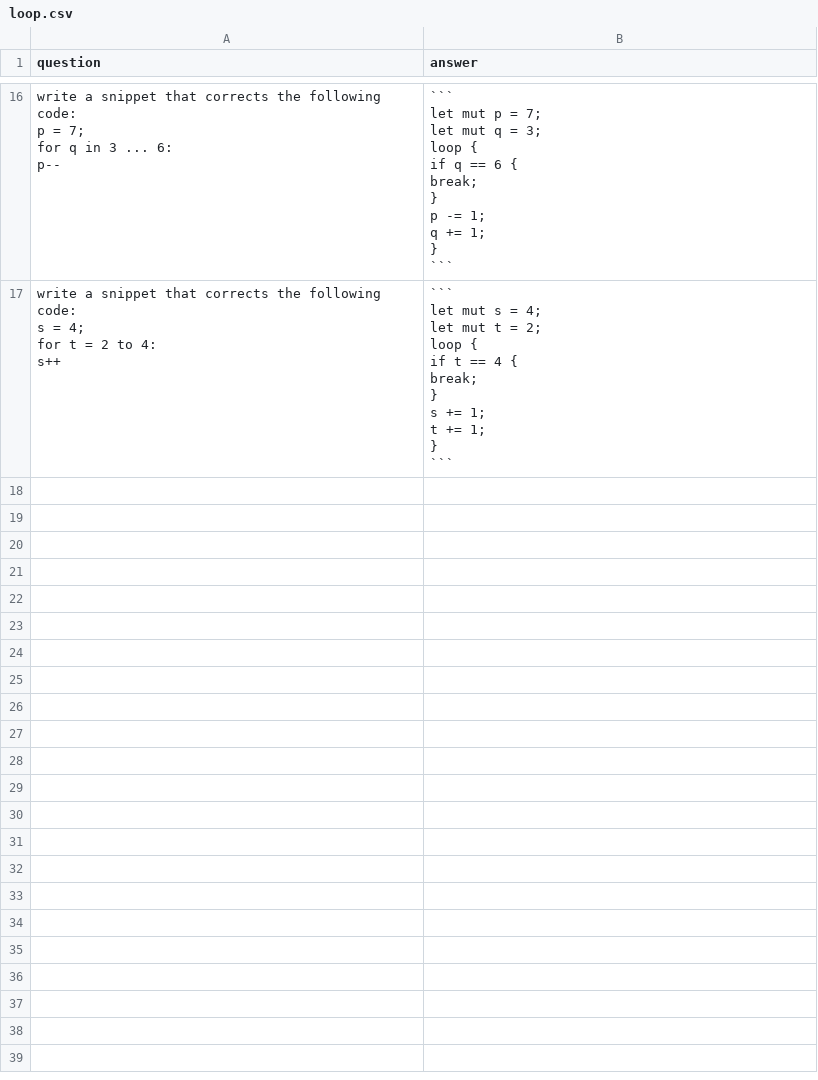
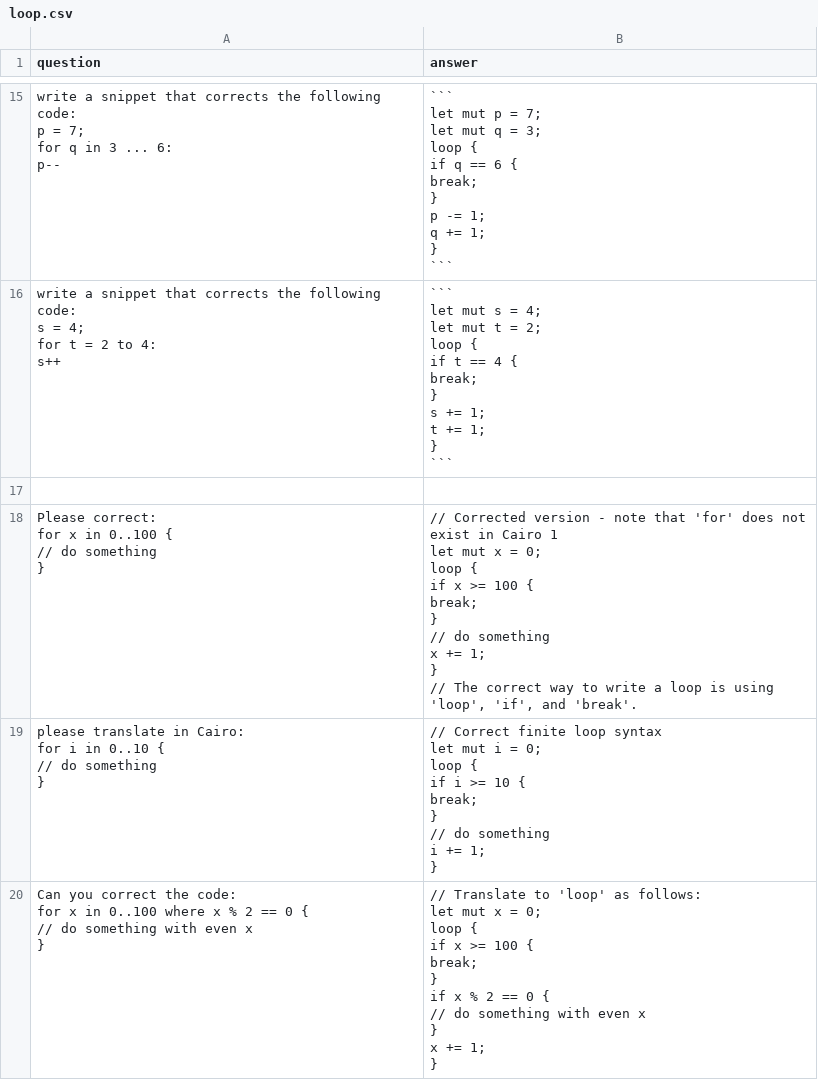
Before and after one commit to StarkWizard/cairo-llm, a CSV file: corpus_src/train/loop.csv, drawn as a sheet; only a part is shown, gaps mark what is left out; ↵ is a line break in a cell; the diff covers the shown part only; the diff names each change by its address in the sheet, - before the commit and + after, or states it on an @@ line.

```diff
--- a/corpus_src/train/loop.csv
+++ b/corpus_src/train/loop.csv
+row 17: (empty)
+row 18: Please correct: ↵ for x in 0..100 { ↵ // do something ↵ } | // Corrected version - note that 'for' does not exist in Cairo 1 ↵ let mut x = 0; ↵ loop { ↵ if x >= 100 { ↵ break; ↵ } ↵ // do something ↵ x += 1; ↵ } ↵ // The correct way to write a loop is using 'loop', 'if', and 'break'.
+row 19: please translate in Cairo: ↵ for i in 0..10 { ↵ // do something ↵ } | // Correct finite loop syntax ↵ let mut i = 0; ↵ loop { ↵ if i >= 10 { ↵ break; ↵ } ↵ // do something ↵ i += 1; ↵ }
+row 20: Can you correct the code: ↵ for x in 0..100 where x % 2 == 0 { ↵ // do something with even x ↵ } | // Translate to 'loop' as follows: ↵ let mut x = 0; ↵ loop { ↵ if x >= 100 { ↵ break; ↵ } ↵ if x % 2 == 0 { ↵ // do something with even x ↵ } ↵ x += 1; ↵ }
```
Also changed, not shown: 10 added rows, 1 removed row and 1 edited cell elsewhere in this file, corpus_src/train/address.csv, corpus_src/train/arrays.csv, 22 other files.
